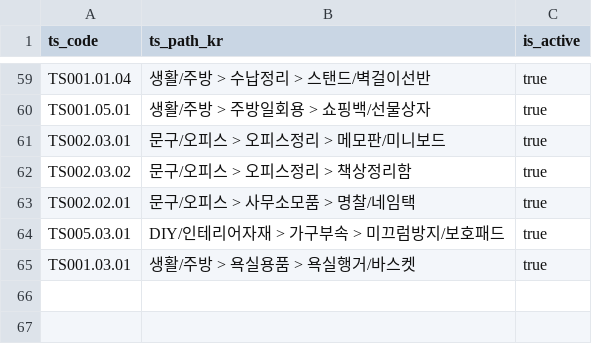
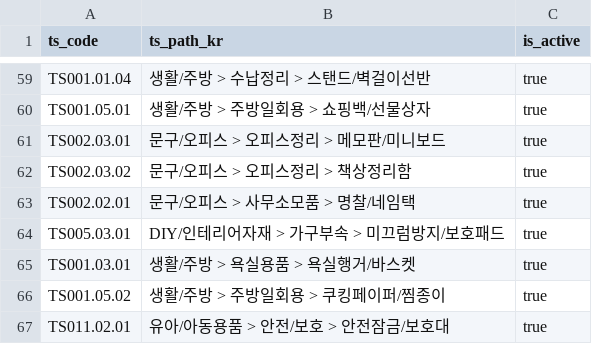
Before and after one commit to tarsumae/ts-taxonomy, a CSV file: ts_taxonomy.csv, drawn as a sheet; only a part is shown, gaps mark what is left out; the diff names each change by its address in the sheet, - before the commit and + after, or states it on an @@ line.

Commit message:
Update ts_taxonomy.csv

```diff
--- a/ts_taxonomy.csv
+++ b/ts_taxonomy.csv
+row 66: TS001.05.02 | 생활/주방 > 주방일회용 > 쿠킹페이퍼/찜종이 | true
+row 67: TS011.02.01 | 유아/아동용품 > 안전/보호 > 안전잠금/보호대 | true
```
